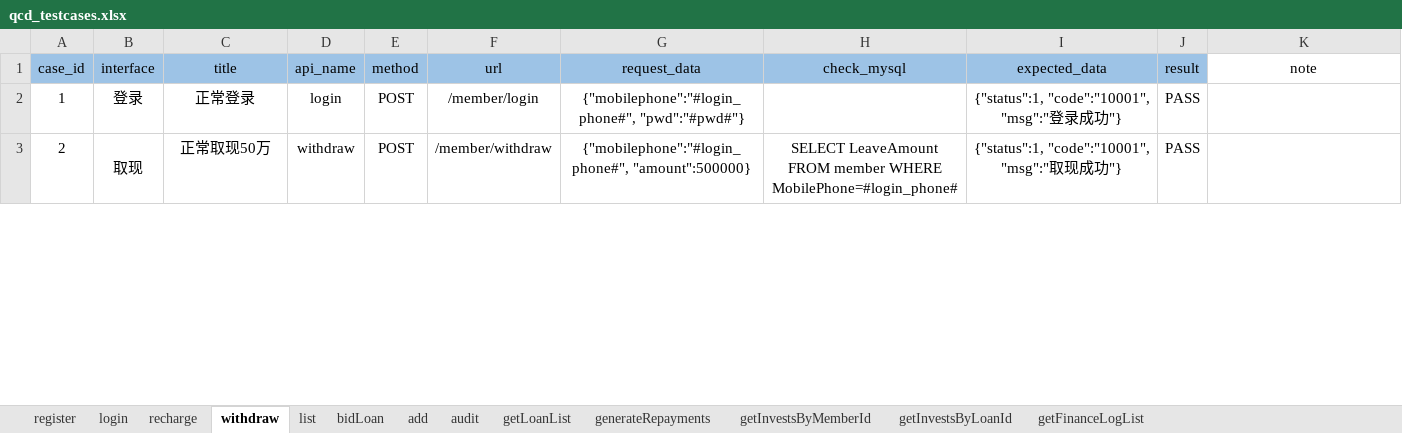
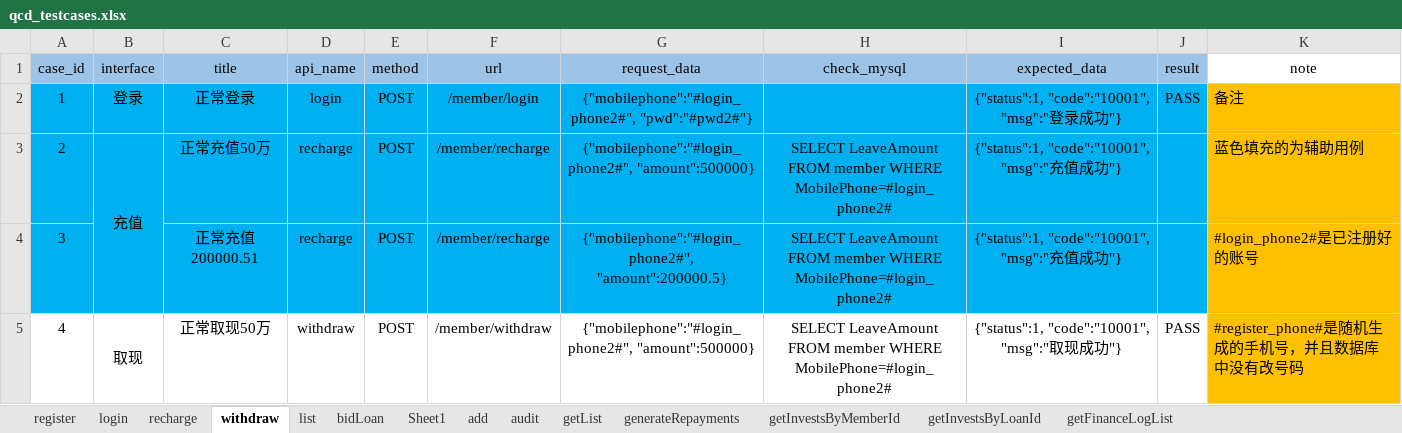
Before and after one commit to 2020668/api_webservice, an Excel workbook: data/qcd_testcases.xlsx, sheet withdraw, drawn as a sheet; only a part is shown; values as stored, in another font and other column widths than the file's, no borders; addresses are those after the commit; the diff covers the shown part only; the diff names each change by its address in the sheet, - before the commit and + after, or states it on an @@ line.

```diff
--- a/data/qcd_testcases.xlsx (sheet withdraw)
+++ b/data/qcd_testcases.xlsx (sheet withdraw)
-sheet tab: getLoanList
+sheet tab: Sheet1
+sheet tab: getList
-A2:J2 fill: none
+A2:J2 fill: #00B0F0
-G2 (request_data): {"mobilephone":"#login_phone#", "pwd":"#pwd#"}
+G2 (request_data): {"mobilephone":"#login_phone2#", "pwd":"#pwd2#"}
-K2 (note): (empty)
+K2 (note): 备注
-K2 fill: none
+K2 fill: #FFC000
+row 3: 2 | 充值 | 正常充值50万 | recharge | POST | /member/recharge | {"mobilephone":"#login_phone2#", "amount":500000} | SELECT LeaveAmount FROM member WHERE MobilePhone=#login_phone2# | {"status":1, "code":"10001", "msg":"充值成功"} |  | 蓝色填充的为辅助用例
+row 4: 3 |  | 正常充值200000.51 | recharge | POST | /member/recharge | {"mobilephone":"#login_phone2#", "amount":200000.5} | SELECT LeaveAmount FROM member WHERE MobilePhone=#login_phone2# | {"status":1, "code":"10001", "msg":"充值成功"} |  | #login_phone2#是已注册好的账号
@@ column A (case_id) renumbered from row 5 down @@
-G5 (request_data): {"mobilephone":"#login_phone#", "amount":500000}
+G5 (request_data): {"mobilephone":"#login_phone2#", "amount":500000}
-H5 (check_mysql): …member WHERE MobilePhone=#login_phone#
+H5 (check_mysql): …member WHERE MobilePhone=#login_phone2#
-K5 (note): (empty)
+K5 (note): #register_phone#是随机生成的手机号，并且数据库中没有改号码
-K5 fill: none
+K5 fill: #FFC000
```
Also changed, not shown: 11 edited cells elsewhere in this sheet, sheet bidLoan, sheet audit, sheet recharge, sheet getFinanceLogList, sheet getInvestsByLoanId, sheet getInvestsByMemberId, 4 more sheets, 11 other files.
